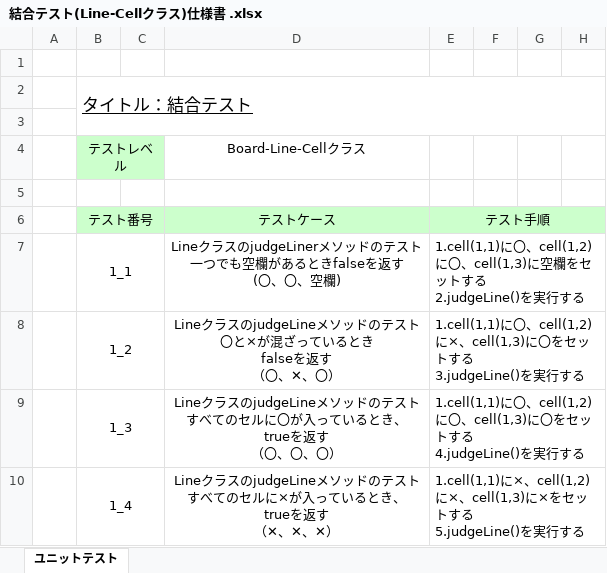
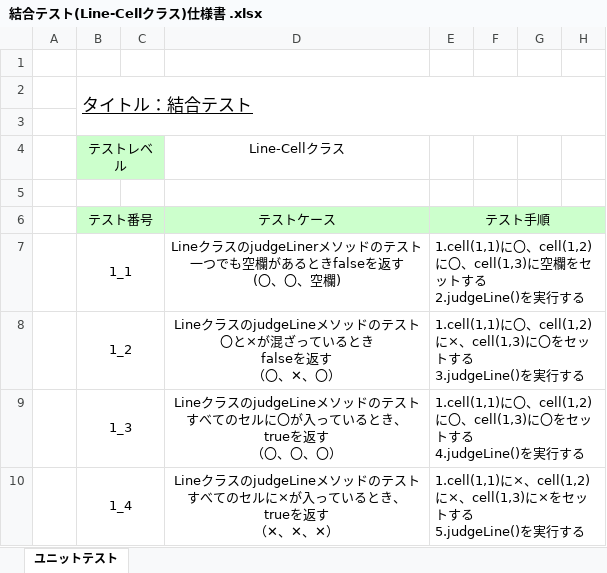
Before and after one commit to s-uemrua/Level50, an Excel workbook: 結合テスト(Line-Cellクラス)仕様書 .xlsx, sheet ユニットテスト, drawn as a sheet; only a part is shown; values as stored, in another font and other column widths than the file's, no borders; the diff names each change by its address in the sheet, - before the commit and + after, or states it on an @@ line.

Commit message:
変更

```diff
--- a/結合テスト(Line-Cellクラス)仕様書 .xlsx (sheet ユニットテスト)
+++ b/結合テスト(Line-Cellクラス)仕様書 .xlsx (sheet ユニットテスト)
-D4: Board-Line-Cellクラス
+D4: Line-Cellクラス
```
